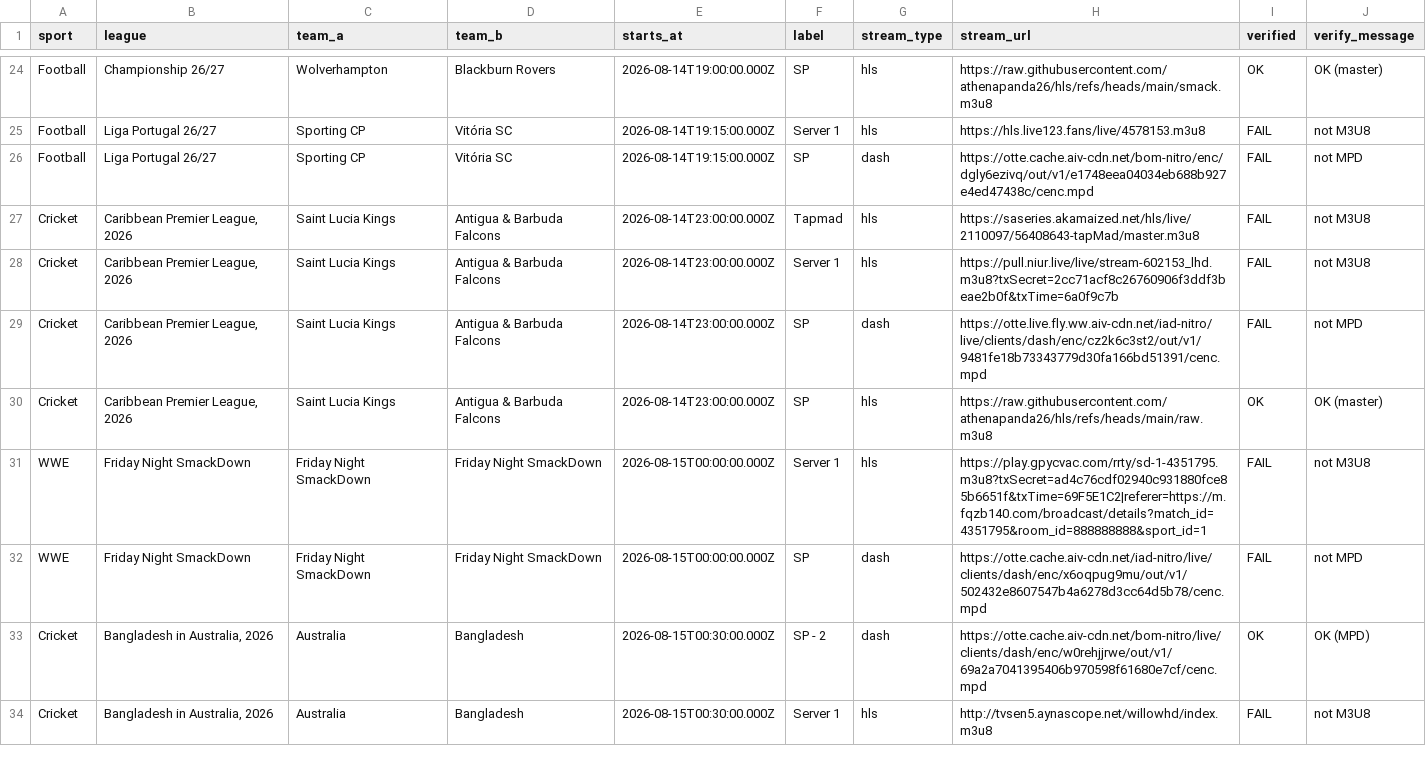
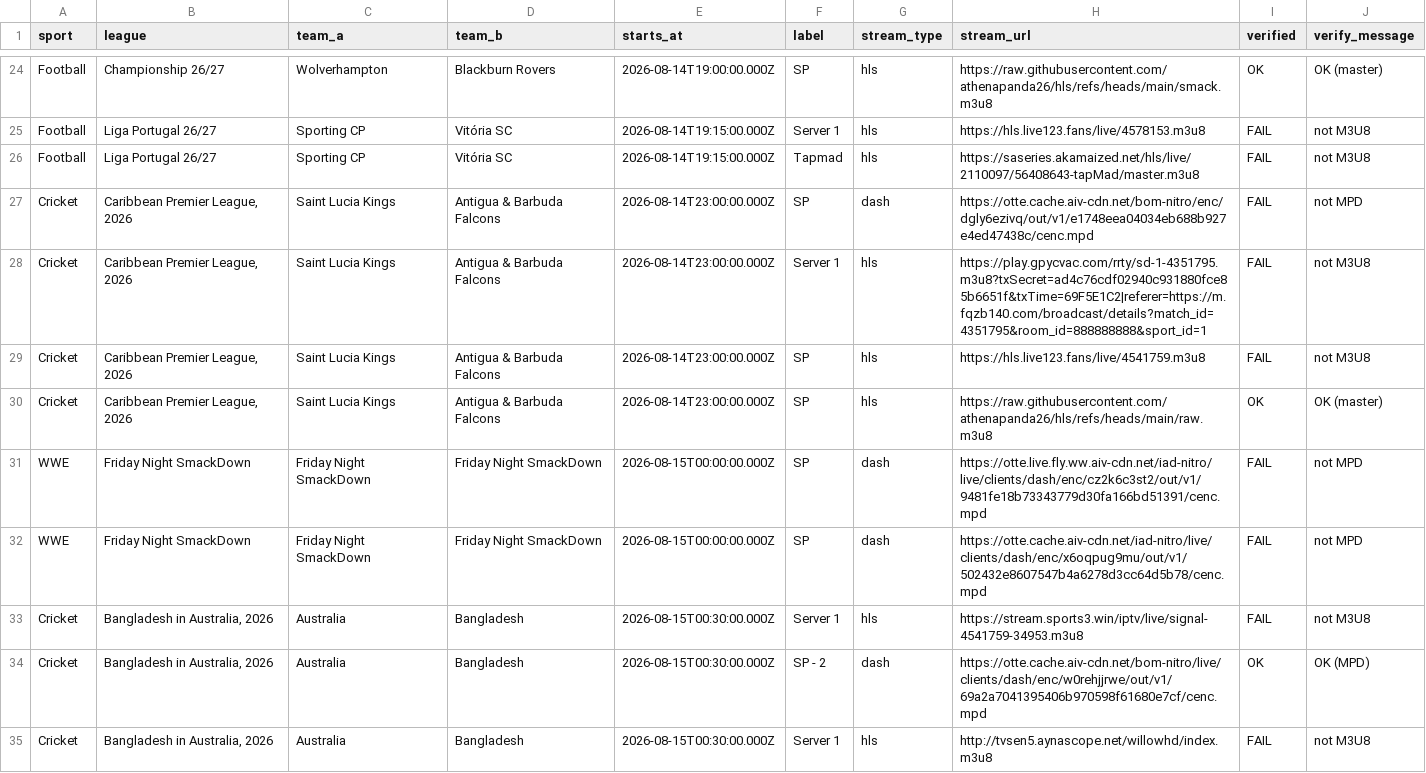
Before and after one commit to khadembd/sportzfy-playlist, a CSV file: output/sportzfy_streams.csv, drawn as a sheet; only a part is shown, gaps mark what is left out; the diff covers the shown part only.

```diff
--- a/output/sportzfy_streams.csv
+++ b/output/sportzfy_streams.csv
@@ -25,9 +25,10 @@ sport,league,team_a,team_b,starts_at,label,stream_type,stream_url,verified,verif
 "Football","Liga Portugal 26/27","Sporting CP","Vitória SC","2026-08-14T19:15:00.000Z","Server 1","hls","https://hls.live123.fans/live/4578153.m3u8","FAIL","not M3U8"
-"Football","Liga Portugal 26/27","Sporting CP","Vitória SC","2026-08-14T19:15:00.000Z","SP","dash","https://otte.cache.aiv-cdn.net/bom-nitro/enc/dgly6ezivq/out/v1/e1748eea04034eb688b927e4ed47438c/cenc.mpd","FAIL","not MPD"
-"Cricket","Caribbean Premier League, 2026","Saint Lucia Kings","Antigua & Barbuda Falcons","2026-08-14T23:00:00.000Z","Tapmad","hls","https://saseries.akamaized.net/hls/live/2110097/56408643-tapMad/master.m3u8","FAIL","not M3U8"
-"Cricket","Caribbean Premier League, 2026","Saint Lucia Kings","Antigua & Barbuda Falcons","2026-08-14T23:00:00.000Z","Server 1","hls","https://pull.niur.live/live/stream-602153_lhd.m3u8?txSecret=2cc71acf8c26760906f3ddf3beae2b0f&txTime=6a0f9c7b","FAIL","not M3U8"
-"Cricket","Caribbean Premier League, 2026","Saint Lucia Kings","Antigua & Barbuda Falcons","2026-08-14T23:00:00.000Z","SP","dash","https://otte.live.fly.ww.aiv-cdn.net/iad-nitro/live/clients/dash/enc/cz2k6c3st2/out/v1/9481fe18b73343779d30fa166bd51391/cenc.mpd","FAIL","not MPD"
+"Football","Liga Portugal 26/27","Sporting CP","Vitória SC","2026-08-14T19:15:00.000Z","Tapmad","hls","https://saseries.akamaized.net/hls/live/2110097/56408643-tapMad/master.m3u8","FAIL","not M3U8"
+"Cricket","Caribbean Premier League, 2026","Saint Lucia Kings","Antigua & Barbuda Falcons","2026-08-14T23:00:00.000Z","SP","dash","https://otte.cache.aiv-cdn.net/bom-nitro/enc/dgly6ezivq/out/v1/e1748eea04034eb688b927e4ed47438c/cenc.mpd","FAIL","not MPD"
+"Cricket","Caribbean Premier League, 2026","Saint Lucia Kings","Antigua & Barbuda Falcons","2026-08-14T23:00:00.000Z","Server 1","hls","https://play.gpycvac.com/rrty/sd-1-4351795.m3u8?txSecret=ad4c76cdf02940c931880fce85b6651f&txTime=69F5E1C2|referer=https://m.fqzb140.com/broadcast/details?match_id=4351795&room_id=888888888&sport_id=1","FAIL","not M3U8"
+"Cricket","Caribbean Premier League, 2026","Saint Lucia Kings","Antigua & Barbuda Falcons","2026-08-14T23:00:00.000Z","SP","hls","https://hls.live123.fans/live/4541759.m3u8","FAIL","not M3U8"
 "Cricket","Caribbean Premier League, 2026","Saint Lucia Kings","Antigua & Barbuda Falcons","2026-08-14T23:00:00.000Z","SP","hls","https://raw.githubusercontent.com/athenapanda26/hls/refs/heads/main/raw.m3u8","OK","OK (master)"
-"WWE","Friday Night SmackDown","Friday Night SmackDown","Friday Night SmackDown","2026-08-15T00:00:00.000Z","Server 1","hls","https://play.gpycvac.com/rrty/sd-1-4351795.m3u8?txSecret=ad4c76cdf02940c931880fce85b6651f&txTime=69F5E1C2|referer=https://m.fqzb140.com/broadcast/details?match_id=4351795&room_id=888888888&sport_id=1","FAIL","not M3U8"
+"WWE","Friday Night SmackDown","Friday Night SmackDown","Friday Night SmackDown","2026-08-15T00:00:00.000Z","SP","dash","https://otte.live.fly.ww.aiv-cdn.net/iad-nitro/live/clients/dash/enc/cz2k6c3st2/out/v1/9481fe18b73343779d30fa166bd51391/cenc.mpd","FAIL","not MPD"
 "WWE","Friday Night SmackDown","Friday Night SmackDown","Friday Night SmackDown","2026-08-15T00:00:00.000Z","SP","dash","https://otte.cache.aiv-cdn.net/iad-nitro/live/clients/dash/enc/x6oqpug9mu/out/v1/502432e8607547b4a6278d3cc64d5b78/cenc.mpd","FAIL","not MPD"
+"Cricket","Bangladesh in Australia, 2026","Australia","Bangladesh","2026-08-15T00:30:00.000Z","Server 1","hls","https://stream.sports3.win/iptv/live/signal-4541759-34953.m3u8","FAIL","not M3U8"
 "Cricket","Bangladesh in Australia, 2026","Australia","Bangladesh","2026-08-15T00:30:00.000Z","SP - 2","dash","https://otte.cache.aiv-cdn.net/bom-nitro/live/clients/dash/enc/w0rehjjrwe/out/v1/69a2a7041395406b970598f61680e7cf/cenc.mpd","OK","OK (MPD)"
```
Also changed, not shown: 6 added rows, 7 removed rows and 37 edited cells elsewhere in this file, 9 other files.
